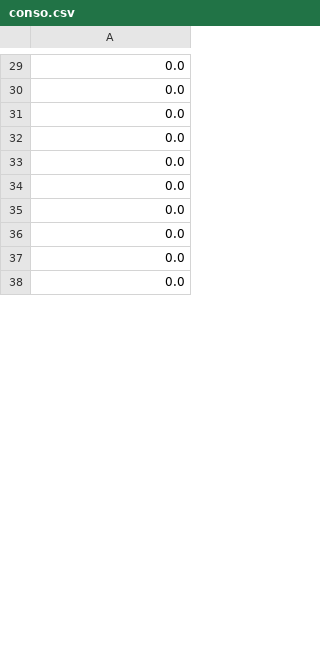
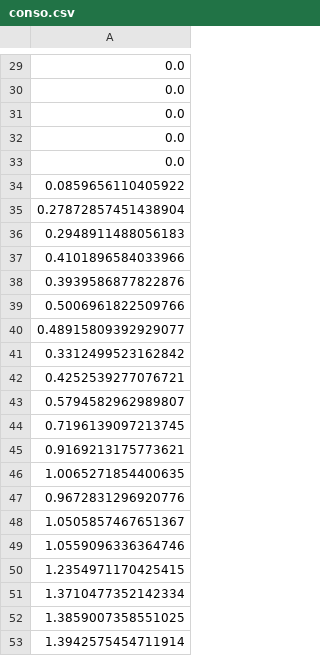
Before and after one commit to GuillaumeDelamare/eco-conception-logiciel, a CSV file: workspace/OSGiEcoPattern/conso.csv, drawn as a sheet; only a part is shown, gaps mark what is left out; the shorter side is filled out with more unchanged rows; the diff covers the shown part only; the diff names each change by its address in the sheet, - before the commit and + after, or states it on an @@ line.

```diff
--- a/workspace/OSGiEcoPattern/conso.csv
+++ b/workspace/OSGiEcoPattern/conso.csv
+row 34: 0.0859656110405922
+row 35: 0.27872857451438904
+row 36: 0.2948911488056183
+row 37: 0.4101896584033966
+row 38: 0.3939586877822876
+row 39: 0.5006961822509766
+row 40: 0.48915809392929077
+row 41: 0.3312499523162842
+row 42: 0.4252539277076721
+row 43: 0.5794582962989807
+row 44: 0.7196139097213745
+row 45: 0.9169213175773621
+row 46: 1.0065271854400635
+row 47: 0.9672831296920776
+row 48: 1.0505857467651367
+row 49: 1.0559096336364746
+row 50: 1.2354971170425415
+row 51: 1.3710477352142334
+row 52: 1.3859007358551025
+row 53: 1.3942575454711914
```
Also changed, not shown: 37 added rows and 41 edited cells elsewhere in this file, 3 other files.
